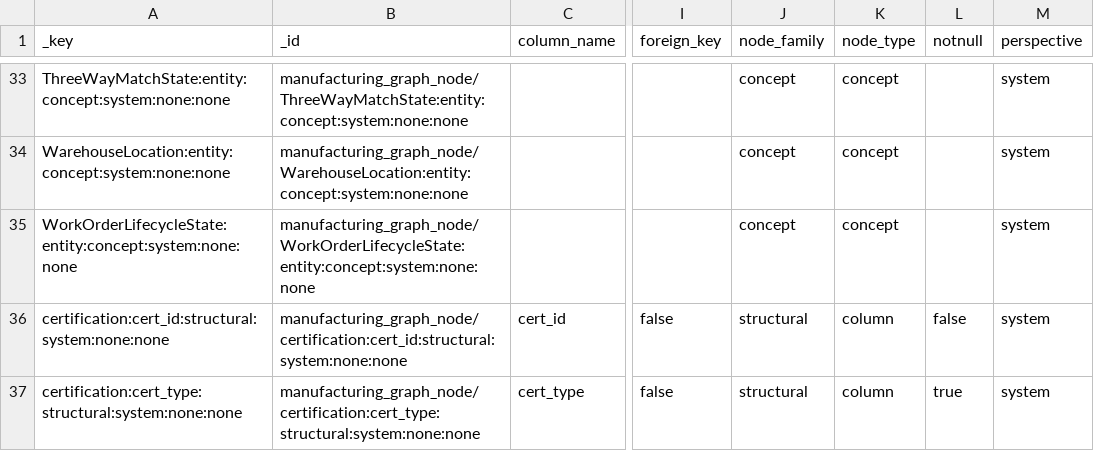
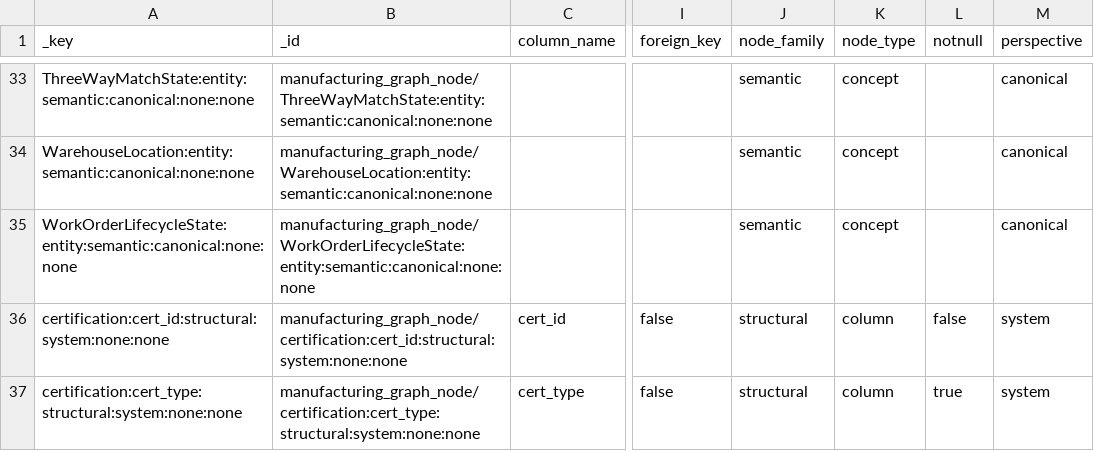
Before and after one commit to wmthompson1/product-ontime-analysis, a CSV file: replit_integrations/graph_metadata_nodes.csv, drawn as a sheet; only a part is shown, gaps mark what is left out; the diff covers the shown part only; the diff names each change by its address in the sheet, - before the commit and + after, or states it on an @@ line.

```diff
--- a/replit_integrations/graph_metadata_nodes.csv
+++ b/replit_integrations/graph_metadata_nodes.csv
-A33 (_key): ThreeWayMatchState:entity:concept:system:none:none
+A33 (_key): ThreeWayMatchState:entity:semantic:canonical:none:none
-B33 (_id): manufacturing_graph_node/ThreeWayMatchState:entity:concept:system:none:none
+B33 (_id): manufacturing_graph_node/ThreeWayMatchState:entity:semantic:canonical:none:none
-J33:J35 (node_family): concept
+J33:J35 (node_family): semantic
-M33:M35 (perspective): system
+M33:M35 (perspective): canonical
-A34 (_key): WarehouseLocation:entity:concept:system:none:none
+A34 (_key): WarehouseLocation:entity:semantic:canonical:none:none
-B34 (_id): manufacturing_graph_node/WarehouseLocation:entity:concept:system:none:none
+B34 (_id): manufacturing_graph_node/WarehouseLocation:entity:semantic:canonical:none:none
-A35 (_key): WorkOrderLifecycleState:entity:concept:system:none:none
+A35 (_key): WorkOrderLifecycleState:entity:semantic:canonical:none:none
-B35 (_id): manufacturing_graph_node/WorkOrderLifecycleState:entity:concept:system:none:none
+B35 (_id): manufacturing_graph_node/WorkOrderLifecycleState:entity:semantic:canonical:none:none
```
Also changed, not shown: 120 edited cells elsewhere in this file, 12 other files.
